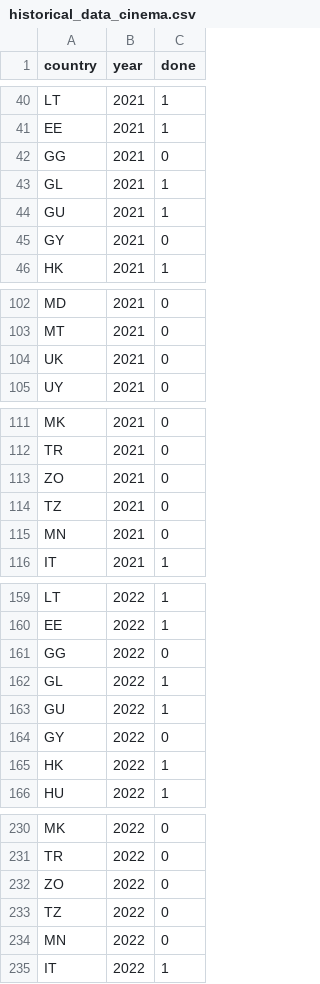
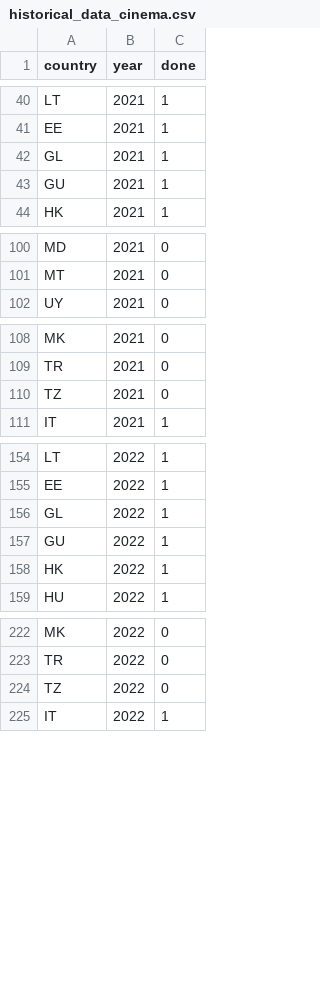
Before and after one commit to AISIC-Lab/showtimes_status_country, a CSV file: historical_data_cinema.csv, drawn as a sheet; only a part is shown, gaps mark what is left out; the diff covers the shown part only.

Commit message:
Update historical_data_cinema.csv

```diff
--- a/historical_data_cinema.csv
+++ b/historical_data_cinema.csv
@@ -41,6 +41,4 @@ LT,2021,1
 EE,2021,1
-GG,2021,0
 GL,2021,1
 GU,2021,1
-GY,2021,0
 HK,2021,1
@@ -103,3 +101,2 @@ MD,2021,0
 MT,2021,0
-UK,2021,0
 UY,2021,0
@@ -112,5 +109,3 @@ MK,2021,0
 TR,2021,0
-ZO,2021,0
 TZ,2021,0
-MN,2021,0
 IT,2021,1
@@ -160,6 +155,4 @@ LT,2022,1
 EE,2022,1
-GG,2022,0
 GL,2022,1
 GU,2022,1
-GY,2022,0
 HK,2022,1
@@ -231,5 +223,3 @@ MK,2022,0
 TR,2022,0
-ZO,2022,0
 TZ,2022,0
-MN,2022,0
 IT,2022,1
```
Also changed, not shown: 6 removed rows elsewhere in this file.
